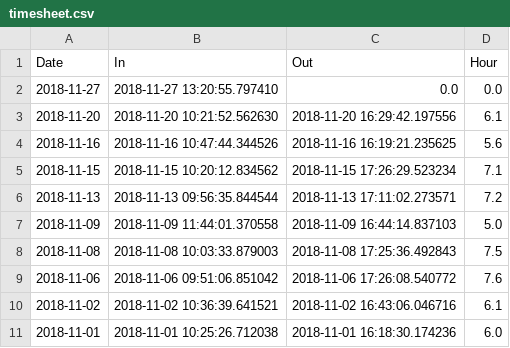
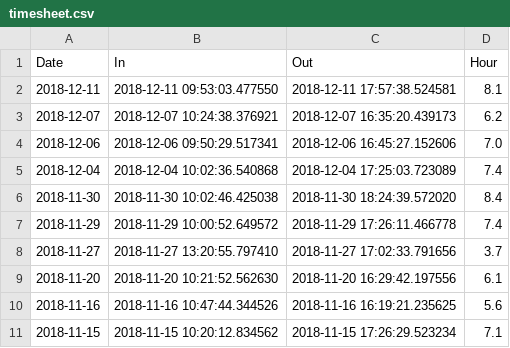
Before and after one commit to uwjake/timeSheet, a CSV file: timesheet.csv, drawn as a sheet; only a part is shown; the shorter side is filled out with more unchanged rows.

Commit message:
Update timesheet.csv

```diff
--- a/timesheet.csv
+++ b/timesheet.csv
@@ -1,3 +1,9 @@
 Date,In,Out,Hour
-2018-11-27,2018-11-27 13:20:55.797410,0.0,0.0
+2018-12-11,2018-12-11 09:53:03.477550,2018-12-11 17:57:38.524581,8.1
+2018-12-07,2018-12-07 10:24:38.376921,2018-12-07 16:35:20.439173,6.2
+2018-12-06,2018-12-06 09:50:29.517341,2018-12-06 16:45:27.152606,7.0
+2018-12-04,2018-12-04 10:02:36.540868,2018-12-04 17:25:03.723089,7.4
+2018-11-30,2018-11-30 10:02:46.425038,2018-11-30 18:24:39.572020,8.4
+2018-11-29,2018-11-29 10:00:52.649572,2018-11-29 17:26:11.466778,7.4
+2018-11-27,2018-11-27 13:20:55.797410,2018-11-27 17:02:33.791656,3.7
 2018-11-20,2018-11-20 10:21:52.562630,2018-11-20 16:29:42.197556,6.1
```
